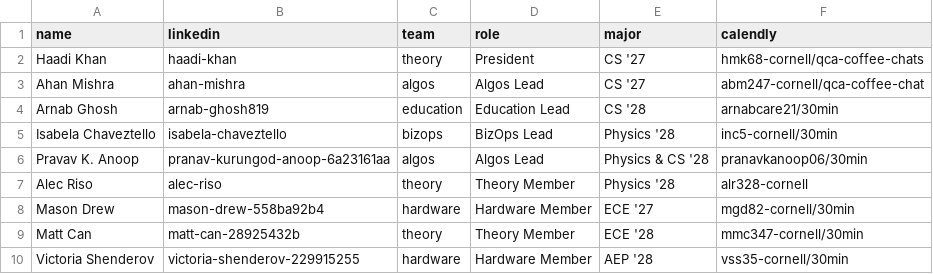
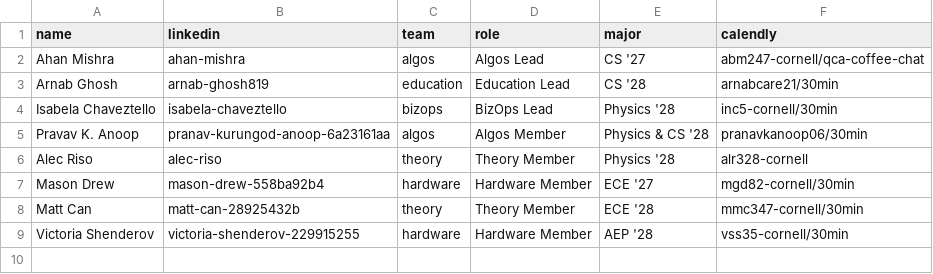
Before and after one commit to Cornell-QCA/website, a CSV file: public/data/csv/coffee_chats.csv, drawn as a sheet.

```diff
--- a/public/data/csv/coffee_chats.csv
+++ b/public/data/csv/coffee_chats.csv
@@ -1,3 +1,2 @@
 name,linkedin,team,role,major,calendly
-Haadi Khan,haadi-khan,theory,President,CS '27,hmk68-cornell/qca-coffee-chats
 Ahan Mishra,ahan-mishra,algos,Algos Lead,CS '27,abm247-cornell/qca-coffee-chat
@@ -5,3 +4,3 @@ Arnab Ghosh,arnab-ghosh819,education,Education Lead,CS '28,arnabcare21/30min
 Isabela Chaveztello,isabela-chaveztello,bizops,BizOps Lead,Physics '28,inc5-cornell/30min
-Pravav K. Anoop,pranav-kurungod-anoop-6a23161aa,algos,Algos Lead,Physics & CS '28,pranavkanoop06/30min
+Pravav K. Anoop,pranav-kurungod-anoop-6a23161aa,algos,Algos Member,Physics & CS '28,pranavkanoop06/30min
 Alec Riso,alec-riso,theory,Theory Member,Physics '28,alr328-cornell
```
Also changed, not shown: public/data/csv/people.csv, 2 other files.
